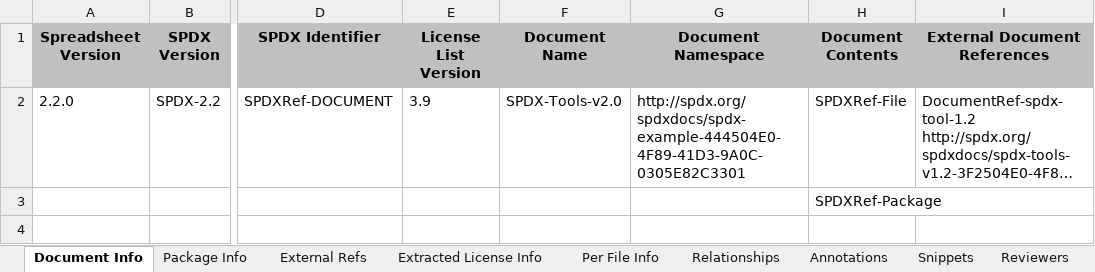
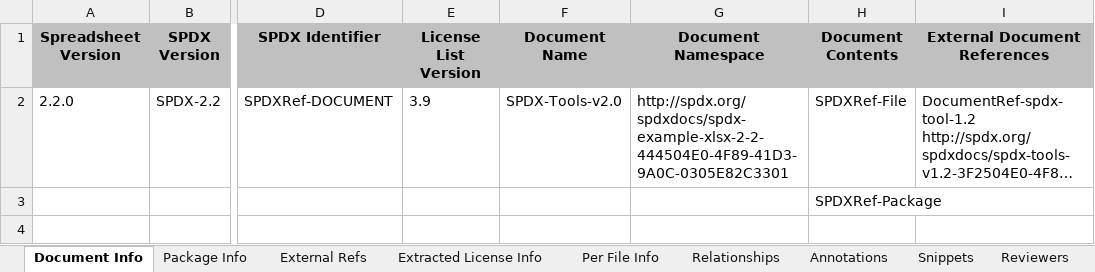
Before and after one commit to spdx/tools-java, an Excel workbook: testResources/SPDXSpreadsheetExample-v2.2.xlsx, sheet Document Info, drawn as a sheet; only a part is shown, gaps mark what is left out; long unchanged cells end in …; values as stored, in another font and other column widths than the file's, no borders; the diff names each change by its address in the sheet, - before the commit and + after, or states it on an @@ line.

Commit message:
Resolve compare issues (#70)
* Fix compare spreadsheet name normalization

Signed-off-by: Gary O'Neall <gary@sourceauditor.com>

* Additional checks for compares

- Check creator comment differences
- Check to make sure there are no duplicate document namespaces

Signed-off-by: Gary O'Neall <gary@sourceauditor.com>

* Remove temp file

Signed-off-by: Gary O'Neall <gary@sourceauditor.com>

* Update POM file with the latest library dependencies

Signed-off-by: Gary O'Neall <gary@sourceauditor.com>

* Use unique document URI's for all test files

Signed-off-by: Gary O'Neall <gary@sourceauditor.com>

Signed-off-by: Gary O'Neall <gary@sourceauditor.com>

```diff
--- a/testResources/SPDXSpreadsheetExample-v2.2.xlsx (sheet Document Info)
+++ b/testResources/SPDXSpreadsheetExample-v2.2.xlsx (sheet Document Info)
-G2 (Document Namespace): http://spdx.org/spdxdocs/spdx-example-444504E0-4F89-41D3-9A0C-0305E82C3301
+G2 (Document Namespace): http://spdx.org/spdxdocs/spdx-example-xlsx-2-2-444504E0-4F89-41D3-9A0C-0305E82C3301
```
Also changed, not shown: testResources/SPDXSpreadsheetExample-v2.3.xlsx, 19 other files.
